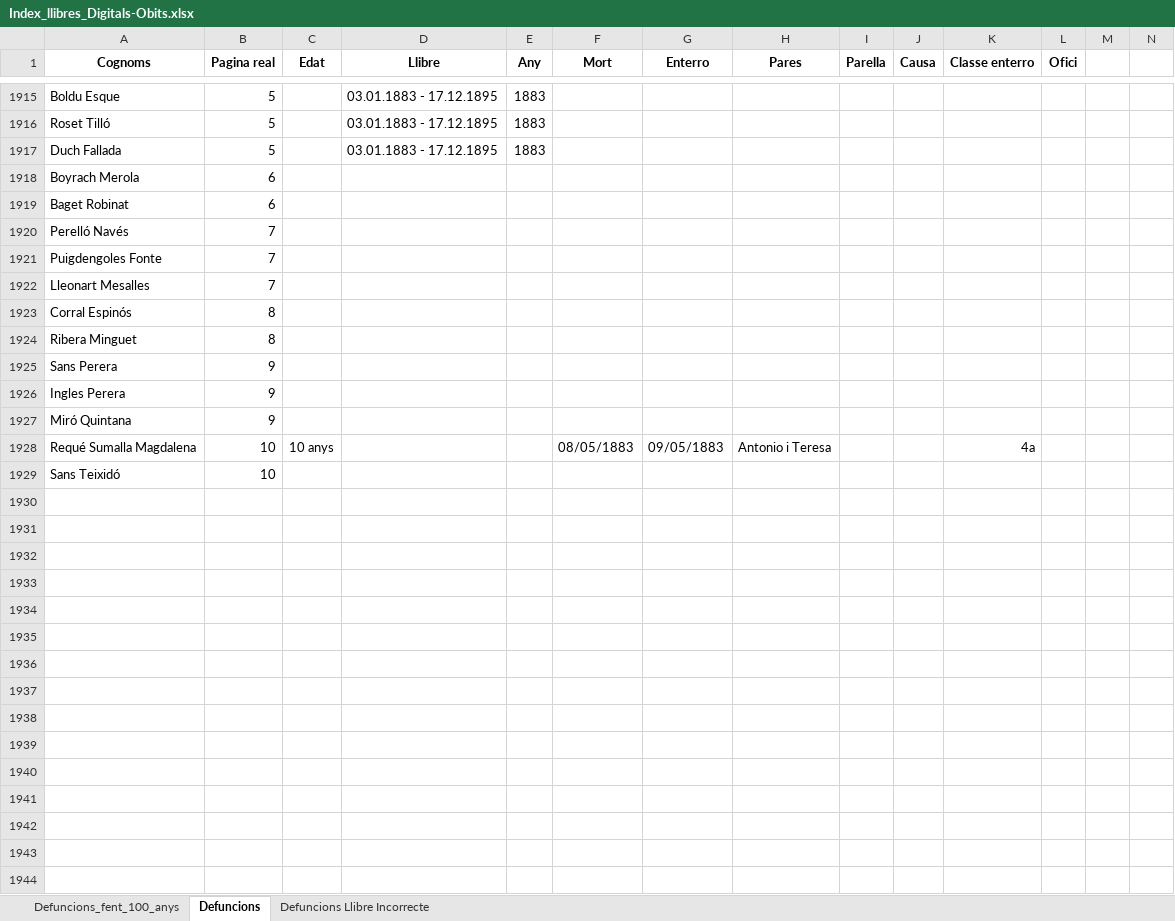
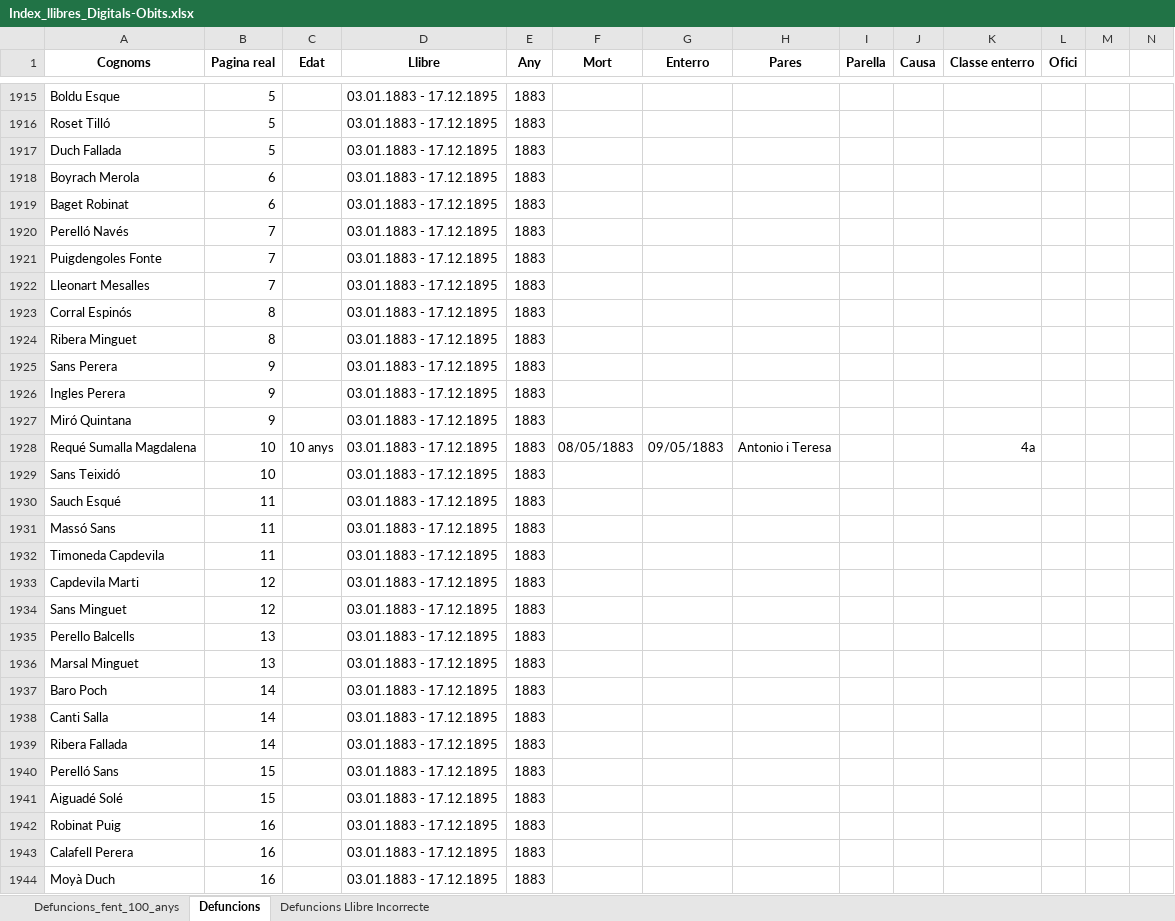
Before and after one commit to arbreFamiliar/DadesGenerals, an Excel workbook: Bisbats/Catalunya/Tarragona/Arbeca/Sagraments/Obits/Excel/Index_llibres_Digitals-Obits.xlsx, sheet Defuncions, drawn as a sheet; only a part is shown, gaps mark what is left out; values as stored, in another font and other column widths than the file's, no borders; the diff covers the shown part only; the diff names each change by its address in the sheet, - before the commit and + after, or states it on an @@ line.

Commit message:
Afegint dades llibre Obits 07.01.1883 - 18.10.1895 fins la Pàgina 25

```diff
--- a/Bisbats/Catalunya/Tarragona/Arbeca/Sagraments/Obits/Excel/Index_llibres_Digitals-Obits.xlsx (sheet Defuncions)
+++ b/Bisbats/Catalunya/Tarragona/Arbeca/Sagraments/Obits/Excel/Index_llibres_Digitals-Obits.xlsx (sheet Defuncions)
-D1918:D1929 (Llibre): (empty)
+D1918:D1929 (Llibre): 03.01.1883 - 17.12.1895
-E1918:E1929 (Any): (empty)
+E1918:E1929 (Any): 1883
-row 1930: (empty)
+row 1930: Sauch Esqué | 11 |  | 03.01.1883 - 17.12.1895 | 1883
-row 1931: (empty)
+row 1931: Massó Sans | 11 |  | 03.01.1883 - 17.12.1895 | 1883
-row 1932: (empty)
+row 1932: Timoneda Capdevila | 11 |  | 03.01.1883 - 17.12.1895 | 1883
-row 1933: (empty)
+row 1933: Capdevila Marti | 12 |  | 03.01.1883 - 17.12.1895 | 1883
-row 1934: (empty)
+row 1934: Sans Minguet | 12 |  | 03.01.1883 - 17.12.1895 | 1883
-row 1935: (empty)
+row 1935: Perello Balcells | 13 |  | 03.01.1883 - 17.12.1895 | 1883
-row 1936: (empty)
+row 1936: Marsal Minguet | 13 |  | 03.01.1883 - 17.12.1895 | 1883
-row 1937: (empty)
+row 1937: Baro Poch | 14 |  | 03.01.1883 - 17.12.1895 | 1883
-row 1938: (empty)
+row 1938: Canti Salla | 14 |  | 03.01.1883 - 17.12.1895 | 1883
-row 1939: (empty)
+row 1939: Ribera Fallada | 14 |  | 03.01.1883 - 17.12.1895 | 1883
-row 1940: (empty)
+row 1940: Perelló Sans | 15 |  | 03.01.1883 - 17.12.1895 | 1883
-row 1941: (empty)
+row 1941: Aiguadé Solé | 15 |  | 03.01.1883 - 17.12.1895 | 1883
-row 1942: (empty)
+row 1942: Robinat Puig | 16 |  | 03.01.1883 - 17.12.1895 | 1883
-row 1943: (empty)
+row 1943: Calafell Perera | 16 |  | 03.01.1883 - 17.12.1895 | 1883
-row 1944: (empty)
+row 1944: Moyà Duch | 16 |  | 03.01.1883 - 17.12.1895 | 1883
```
Also changed, not shown: 88 edited cells elsewhere in this sheet.
